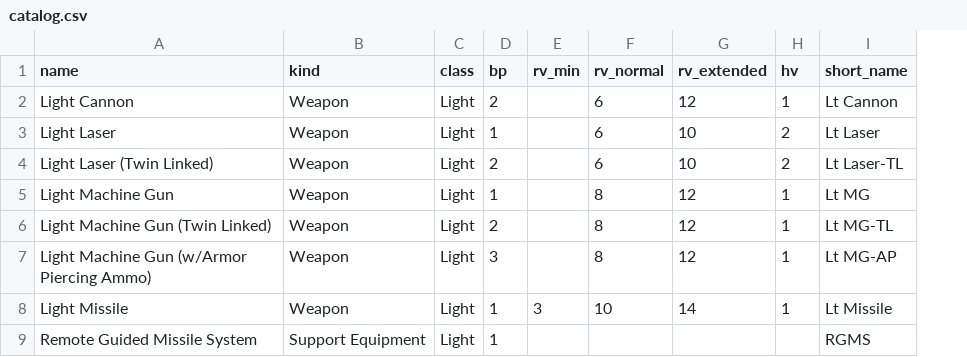
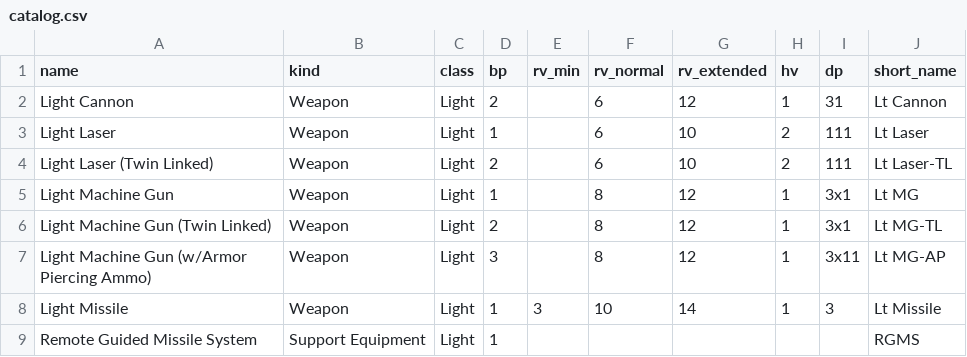
Before and after one commit to ccprince/mechattack, a CSV file: src/domain/catalog.csv, drawn as a sheet; only a part is shown; the diff names each change by its address in the sheet, - before the commit and + after, or states it on an @@ line.

```diff
--- a/src/domain/catalog.csv
+++ b/src/domain/catalog.csv
+column I (dp), rows 2-8: 31 | 111 | 111 | 3x1 | 3x1 | 3x11 | 3
```
Also changed, not shown: 21 other files.
